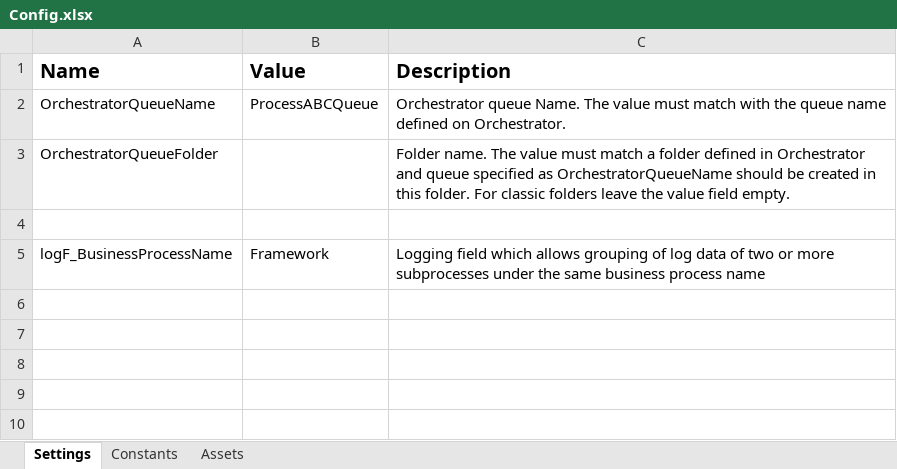
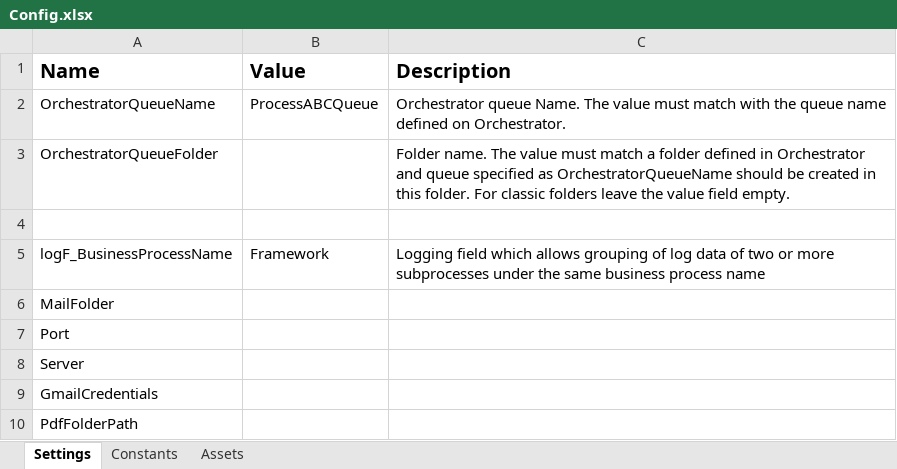
Before and after one commit to rpaliveprojects/IACET, an Excel workbook: Data/Config.xlsx, sheet Settings, drawn as a sheet; values as stored, in another font and other column widths than the file's, no borders; the diff names each change by its address in the sheet, - before the commit and + after, or states it on an @@ line.

```diff
--- a/Data/Config.xlsx (sheet Settings)
+++ b/Data/Config.xlsx (sheet Settings)
+row 6: MailFolder
+row 7: Port
+row 8: Server
+row 9: GmailCredentials
+row 10: PdfFolderPath
```
Also changed, not shown: 2 other files.
